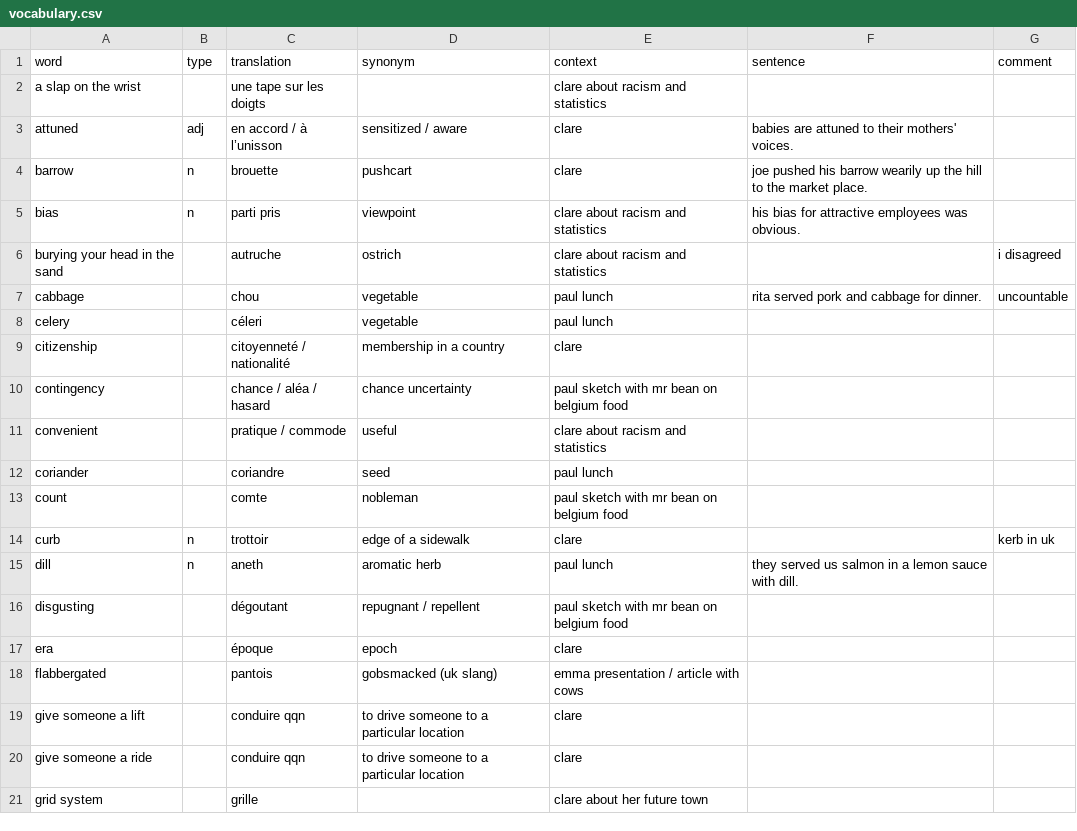
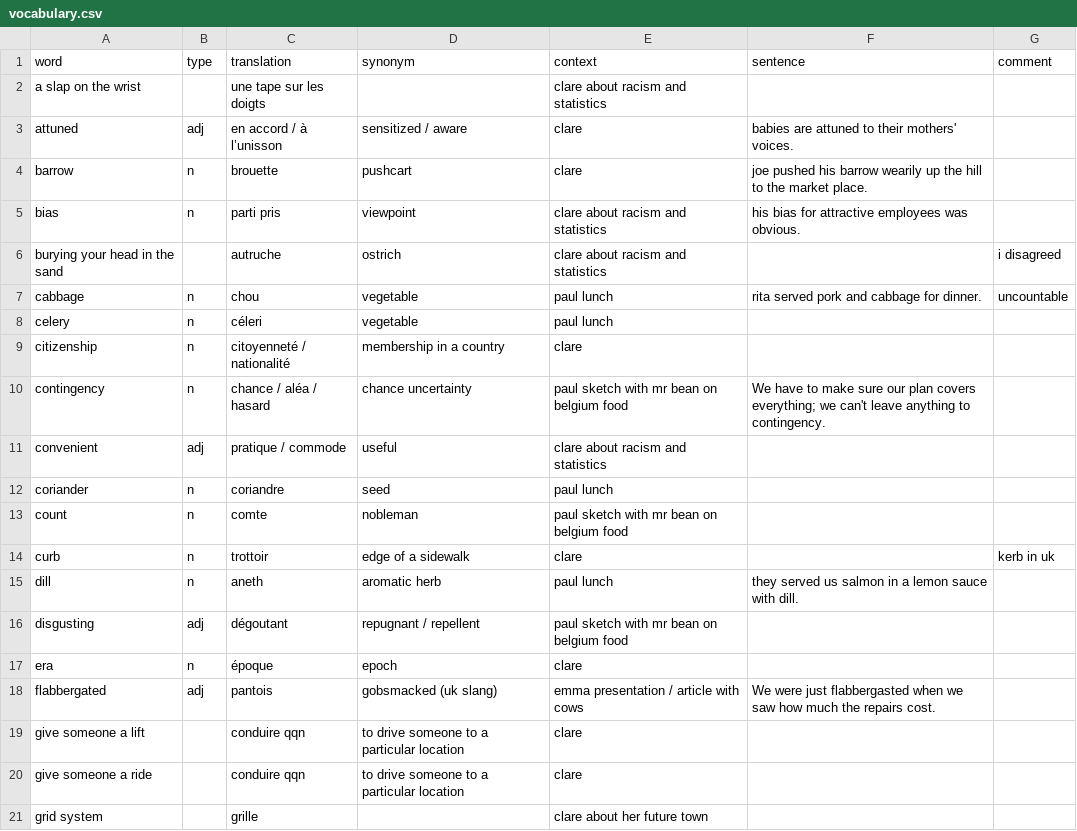
Before and after one commit to FLinguenheld/vocabulary2, a CSV file: vocabulary.csv, drawn as a sheet; only a part is shown; the diff covers the shown part only.

```diff
--- a/vocabulary.csv
+++ b/vocabulary.csv
@@ -6,14 +6,14 @@ bias,n,parti pris,viewpoint,clare about racism and statistics,his bias for attra
 burying your head in the sand,,autruche,ostrich,clare about racism and statistics,,i disagreed
-cabbage,,chou,vegetable,paul lunch,rita served pork and cabbage for dinner.,uncountable
-celery,,céleri,vegetable,paul lunch,,
-citizenship,,citoyenneté / nationalité,membership in a country,clare,,
-contingency,,chance / aléa / hasard,chance uncertainty,paul sketch with mr bean on belgium food,,
-convenient,,pratique / commode,useful,clare about racism and statistics,,
-coriander,,coriandre,seed,paul lunch,,
-count,,comte,nobleman,paul sketch with mr bean on belgium food,,
+cabbage,n,chou,vegetable,paul lunch,rita served pork and cabbage for dinner.,uncountable
+celery,n,céleri,vegetable,paul lunch,,
+citizenship,n,citoyenneté / nationalité,membership in a country,clare,,
+contingency,n,chance / aléa / hasard,chance uncertainty,paul sketch with mr bean on belgium food,We have to make sure our plan covers everything; we can't leave anything to contingency.,
+convenient,adj,pratique / commode,useful,clare about racism and statistics,,
+coriander,n,coriandre,seed,paul lunch,,
+count,n,comte,nobleman,paul sketch with mr bean on belgium food,,
 curb,n,trottoir,edge of a sidewalk,clare,,kerb in uk
 dill,n,aneth,aromatic herb,paul lunch,they served us salmon in a lemon sauce with dill.,
-disgusting,,dégoutant,repugnant / repellent,paul sketch with mr bean on belgium food,,
-era,,époque,epoch,clare,,
-flabbergated,,pantois,gobsmacked (uk slang),emma presentation / article with cows,,
+disgusting,adj,dégoutant,repugnant / repellent,paul sketch with mr bean on belgium food,,
+era,n,époque,epoch,clare,,
+flabbergated,adj,pantois,gobsmacked (uk slang),emma presentation / article with cows,We were just flabbergasted when we saw how much the repairs cost.,
 give someone a lift,,conduire qqn,to drive someone to a particular location,clare,,
```
Also changed, not shown: 10 added rows, 2 removed rows and 80 edited cells elsewhere in this file, 2 other files.
